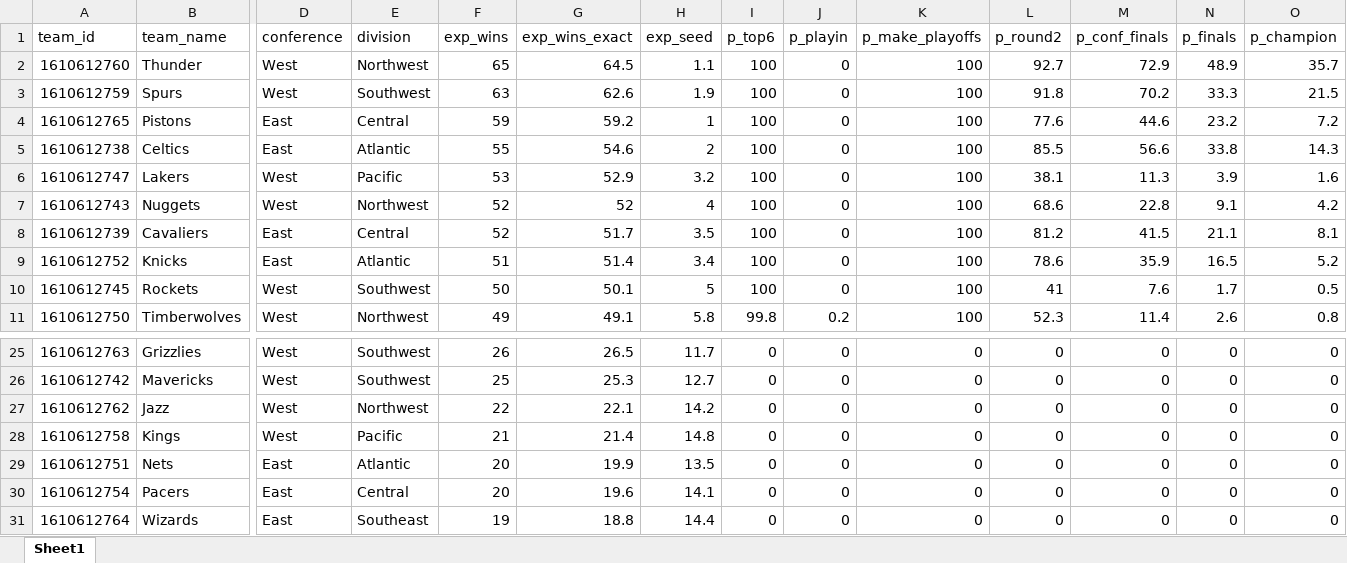
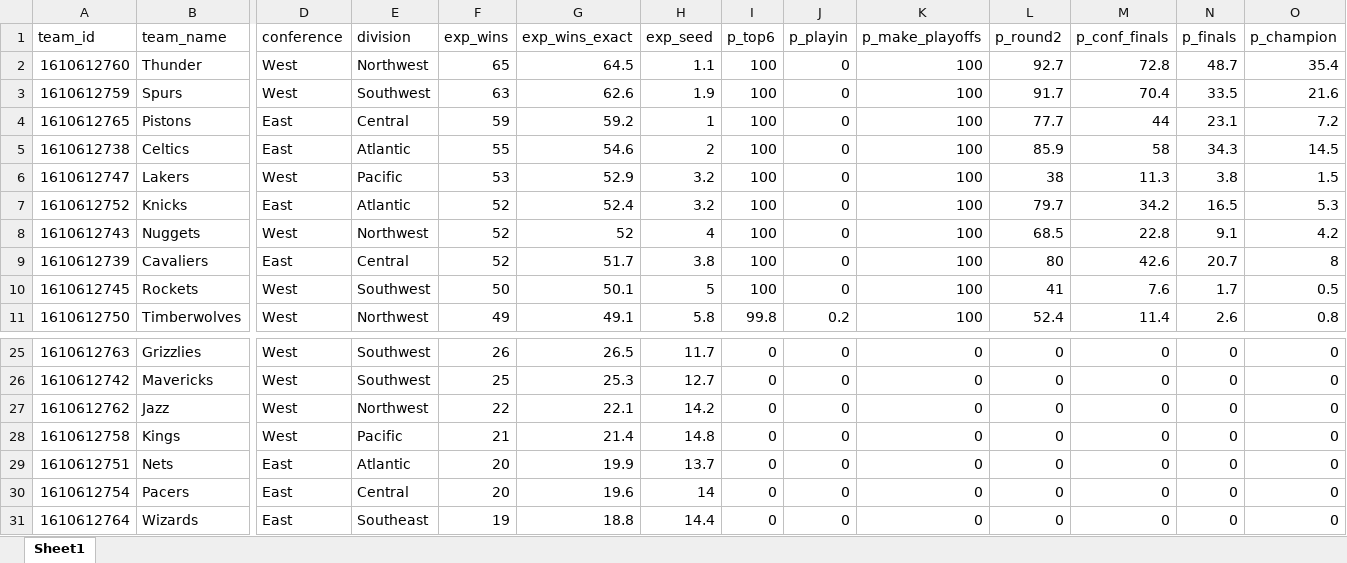
Before and after one commit to egomaniacsfantasy/oddsgodslanding, an Excel workbook: nba/public/data/nba_mc_results.xlsx, sheet Sheet1, drawn as a sheet; only a part is shown, gaps mark what is left out; values as stored, in another font and other column widths than the file's, no borders; removed rows and columns are numbered as before the commit, all else as after; rows hold the shown columns only; the diff covers the shown part only; the diff names each change by its address in the sheet, - before the commit and + after, or states it on an @@ line.

```diff
--- a/nba/public/data/nba_mc_results.xlsx (sheet Sheet1)
+++ b/nba/public/data/nba_mc_results.xlsx (sheet Sheet1)
-M2 (p_conf_finals): 72.9
+M2 (p_conf_finals): 72.8
-N2 (p_finals): 48.9
+N2 (p_finals): 48.7
-O2 (p_champion): 35.7
+O2 (p_champion): 35.4
-L3 (p_round2): 91.8
+L3 (p_round2): 91.7
-M3 (p_conf_finals): 70.2
+M3 (p_conf_finals): 70.4
-N3 (p_finals): 33.3
+N3 (p_finals): 33.5
-O3 (p_champion): 21.5
+O3 (p_champion): 21.6
-L4 (p_round2): 77.6
+L4 (p_round2): 77.7
-M4 (p_conf_finals): 44.6
+M4 (p_conf_finals): 44
-N4 (p_finals): 23.2
+N4 (p_finals): 23.1
-L5 (p_round2): 85.5
+L5 (p_round2): 85.9
-M5 (p_conf_finals): 56.6
+M5 (p_conf_finals): 58
-N5 (p_finals): 33.8
+N5 (p_finals): 34.3
-O5 (p_champion): 14.3
+O5 (p_champion): 14.5
-L6 (p_round2): 38.1
+L6 (p_round2): 38
-N6 (p_finals): 3.9
+N6 (p_finals): 3.8
-O6 (p_champion): 1.6
+O6 (p_champion): 1.5
+row 7: 1610612752 | Knicks | East | Atlantic | 52 | 52.4 | 3.2 | 100 | 0 | 100 | 79.7 | 34.2 | 16.5 | 5.3
-L8 (p_round2): 68.6
+L8 (p_round2): 68.5
-H9 (exp_seed): 3.5
+H9 (exp_seed): 3.8
-L9 (p_round2): 81.2
+L9 (p_round2): 80
-M9 (p_conf_finals): 41.5
+M9 (p_conf_finals): 42.6
-N9 (p_finals): 21.1
+N9 (p_finals): 20.7
-O9 (p_champion): 8.1
+O9 (p_champion): 8
-row 9: 1610612752 | Knicks | East | Atlantic | 51 | 51.4 | 3.4 | 100 | 0 | 100 | 78.6 | 35.9 | 16.5 | 5.2
-L11 (p_round2): 52.3
+L11 (p_round2): 52.4
-H29 (exp_seed): 13.5
+H29 (exp_seed): 13.7
-H30 (exp_seed): 14.1
+H30 (exp_seed): 14
```
Also changed, not shown: 29 edited cells elsewhere in this sheet, nba/public/data/nba_matchup_probs.xlsx, nba/public/data/nba_playoff_schedule.xlsx, 8 other files.
